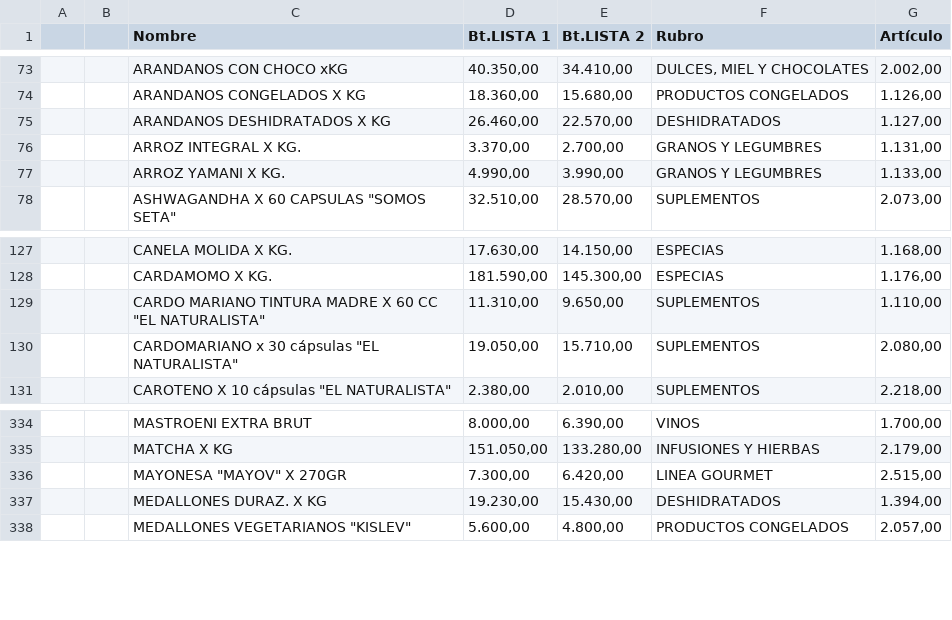
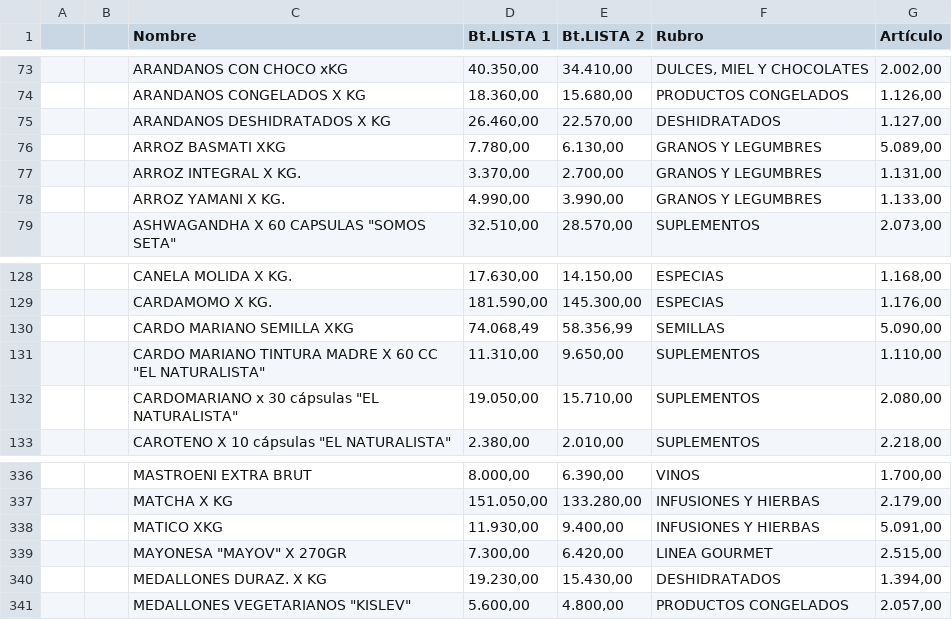
Before and after one commit to paladear/paladeartienda, a CSV file: precios-min.csv, drawn as a sheet; only a part is shown, gaps mark what is left out; the diff names each change by its address in the sheet, - before the commit and + after, or states it on an @@ line.

Commit message:
Precios desde E-Pyme (605 productos)

```diff
--- a/precios-min.csv
+++ b/precios-min.csv
+row 76:  |  | ARROZ BASMATI XKG | 7.780,00 | 6.130,00 | GRANOS Y LEGUMBRES | 5.089,00
+row 130:  |  | CARDO MARIANO SEMILLA XKG | 74.068,49 | 58.356,99 | SEMILLAS | 5.090,00
+row 338:  |  | MATICO XKG | 11.930,00 | 9.400,00 | INFUSIONES Y HIERBAS | 5.091,00
```
Also changed, not shown: 1 other file.
